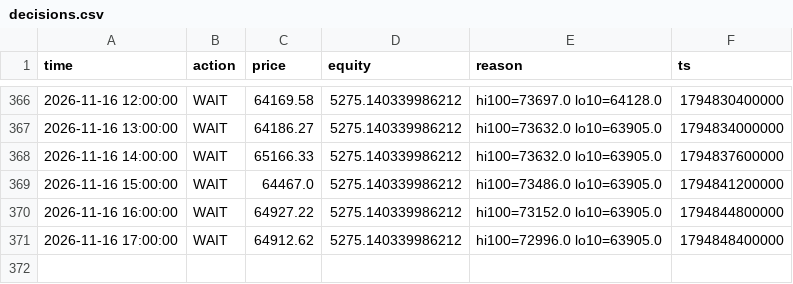
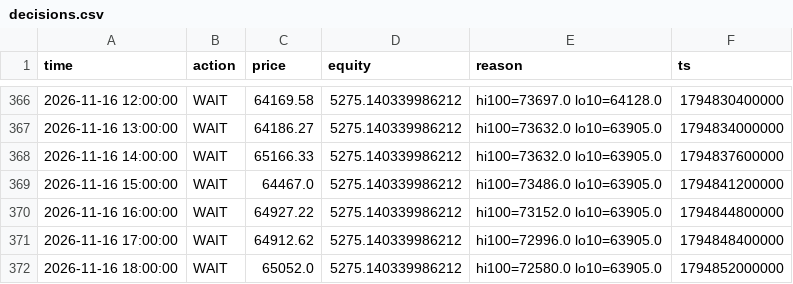
Before and after one commit to mtarvecha660-lgtm/btc-paper-live, a CSV file: live/state/donchian_breakout/decisions.csv, drawn as a sheet; only a part is shown, gaps mark what is left out.

```diff
--- a/live/state/donchian_breakout/decisions.csv
+++ b/live/state/donchian_breakout/decisions.csv
@@ -371 +371,2 @@ time,action,price,equity,reason,ts
 2026-11-16 17:00:00,WAIT,64912.62,5275.140339986212,hi100=72996.0 lo10=63905.0,1794848400000
+2026-11-16 18:00:00,WAIT,65052.0,5275.140339986212,hi100=72580.0 lo10=63905.0,1794852000000
```
Also changed, not shown: live/state/donchian_breakout/equity.csv, live/state/ema_cross/decisions.csv, 15 other files.
